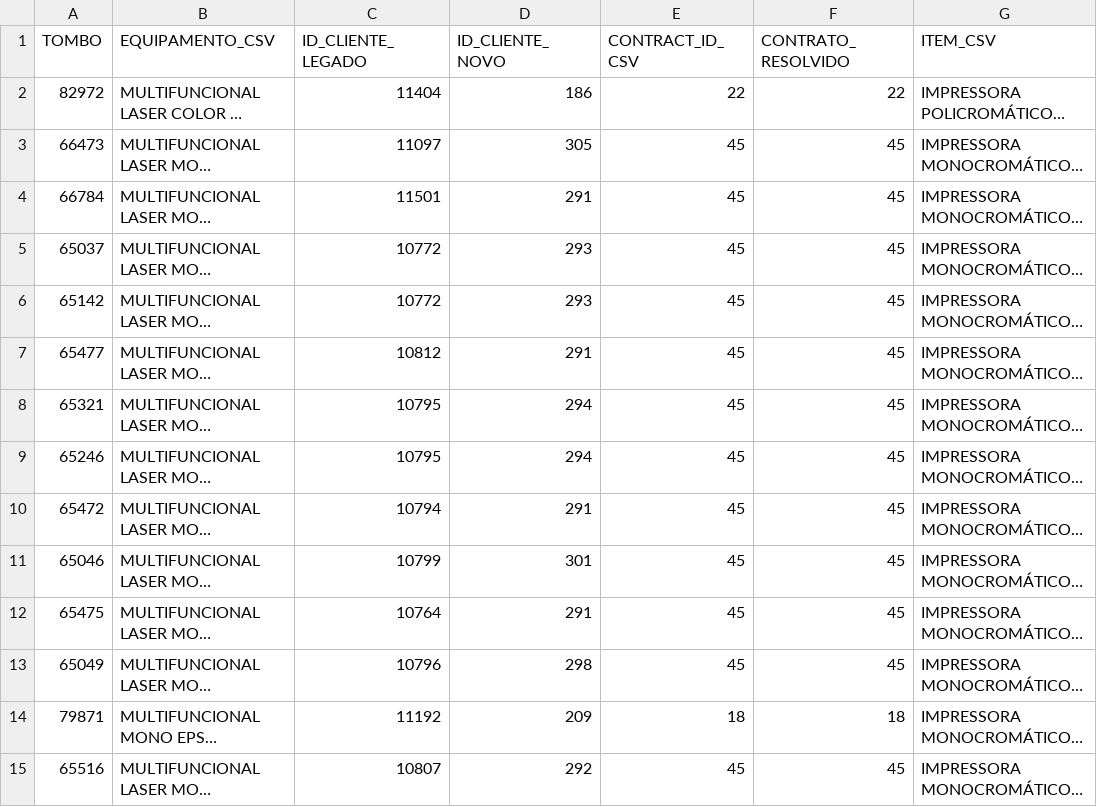
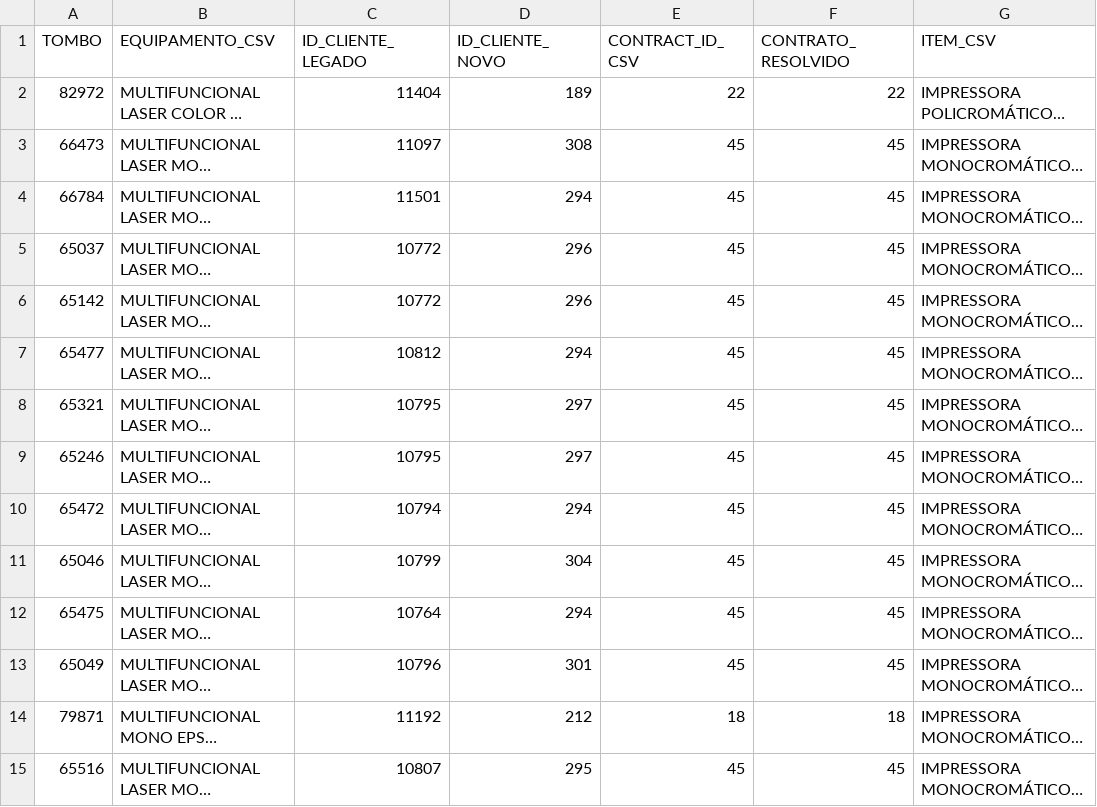
Before and after one commit to matheFontenele/migracao, a CSV file: log_divergencias_aluguel.csv, drawn as a sheet; only a part is shown; long unchanged cells end in …; the diff covers the shown part only; the diff names each change by its address in the sheet, - before the commit and + after, or states it on an @@ line.

Commit message:
fix(migracao_clientes): Criação de regra em exceção para hospital paraiba

```diff
--- a/log_divergencias_aluguel.csv
+++ b/log_divergencias_aluguel.csv
-D2 (ID_CLIENTE_NOVO): 186
+D2 (ID_CLIENTE_NOVO): 189
-D3 (ID_CLIENTE_NOVO): 305
+D3 (ID_CLIENTE_NOVO): 308
-D4 (ID_CLIENTE_NOVO): 291
+D4 (ID_CLIENTE_NOVO): 294
-D5:D6 (ID_CLIENTE_NOVO): 293
+D5:D6 (ID_CLIENTE_NOVO): 296
-D7 (ID_CLIENTE_NOVO): 291
+D7 (ID_CLIENTE_NOVO): 294
-D8:D9 (ID_CLIENTE_NOVO): 294
+D8:D9 (ID_CLIENTE_NOVO): 297
-D10 (ID_CLIENTE_NOVO): 291
+D10 (ID_CLIENTE_NOVO): 294
-D11 (ID_CLIENTE_NOVO): 301
+D11 (ID_CLIENTE_NOVO): 304
-D12 (ID_CLIENTE_NOVO): 291
+D12 (ID_CLIENTE_NOVO): 294
-D13 (ID_CLIENTE_NOVO): 298
+D13 (ID_CLIENTE_NOVO): 301
-D14 (ID_CLIENTE_NOVO): 209
+D14 (ID_CLIENTE_NOVO): 212
-D15 (ID_CLIENTE_NOVO): 292
+D15 (ID_CLIENTE_NOVO): 295
```
Also changed, not shown: 1 added row and 156 edited cells elsewhere in this file, 2 other files.
